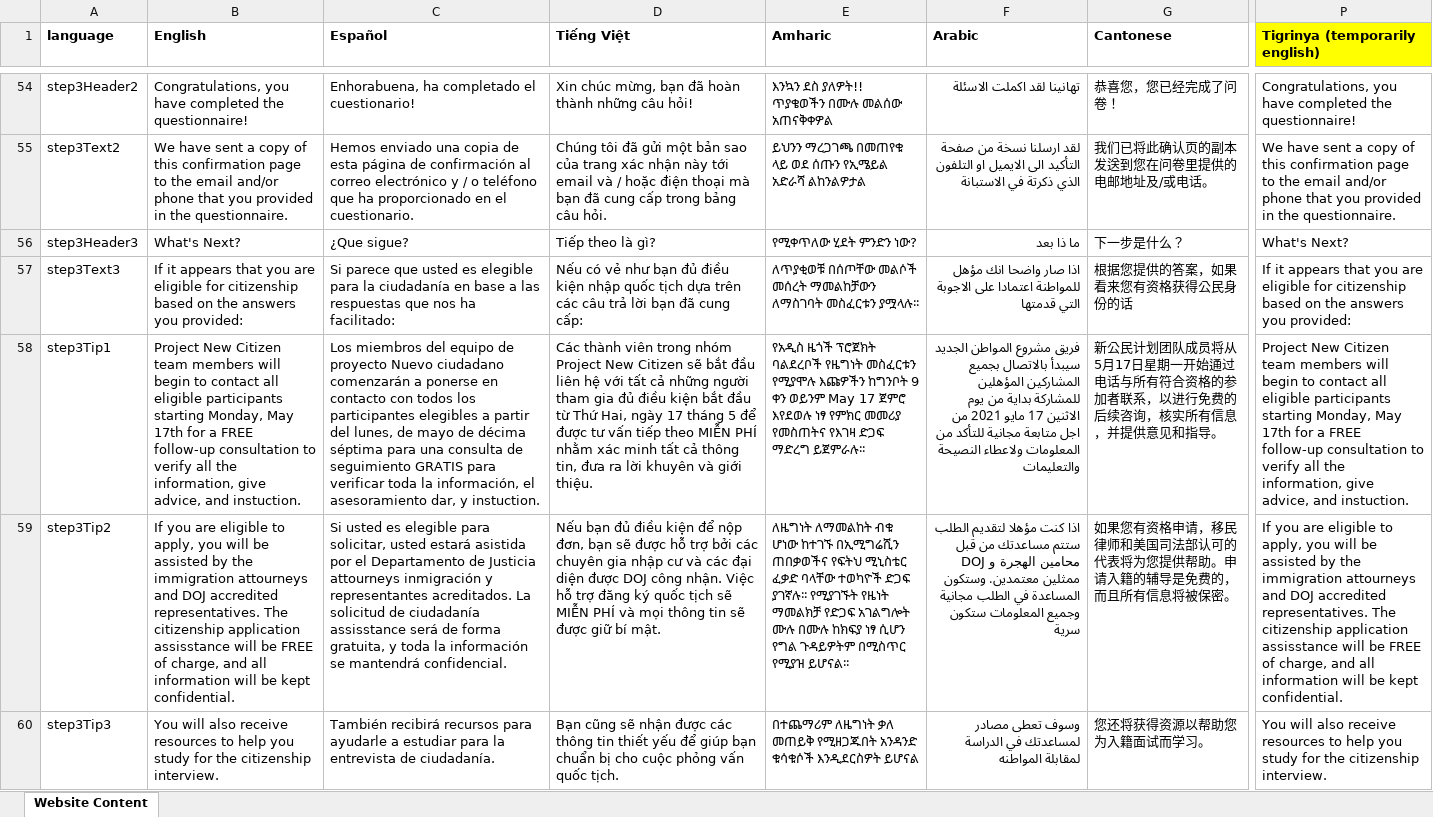
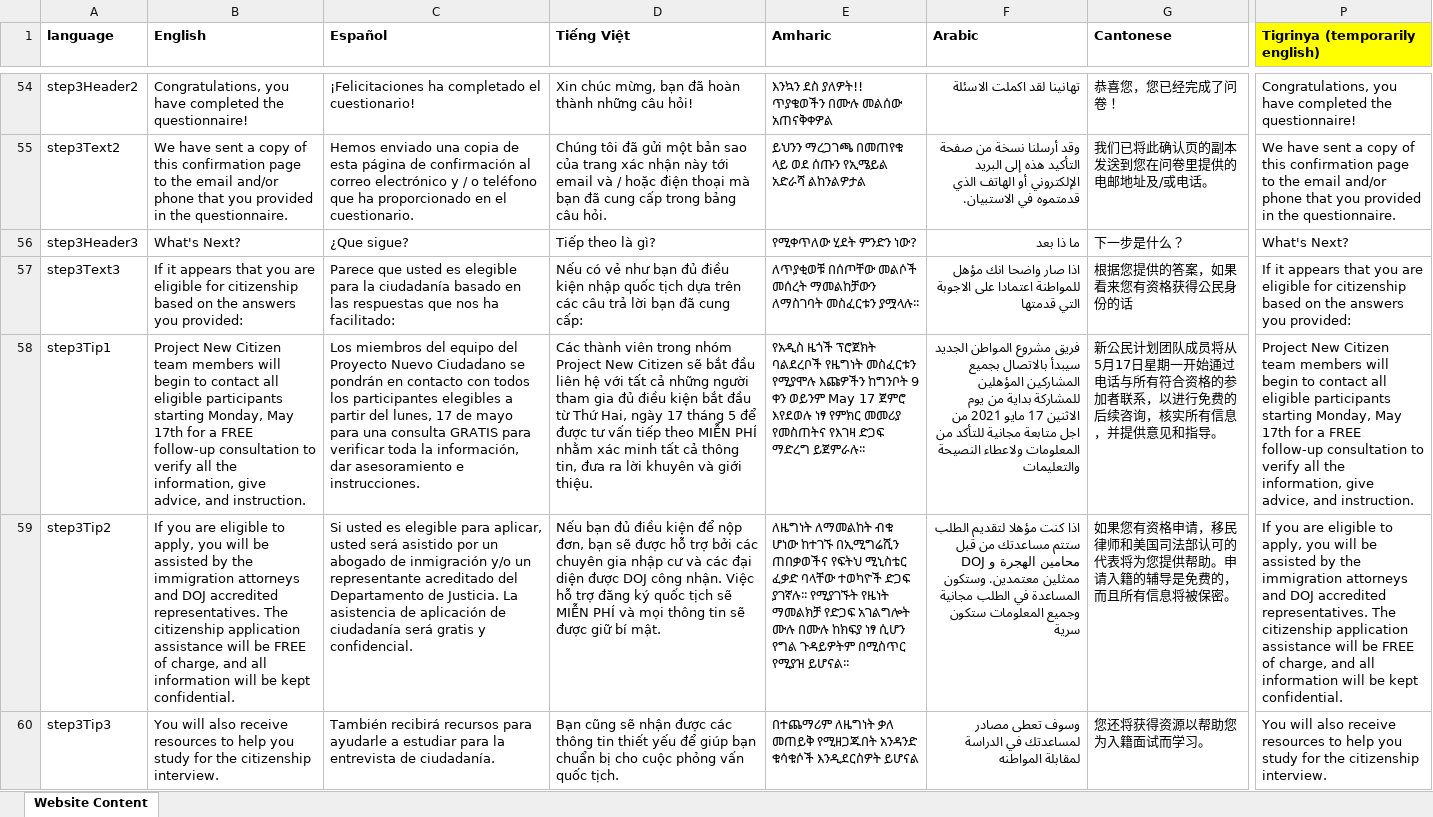
Before and after one commit to codeforsanjose/e-immigrate, an Excel workbook: backend/Website Content.xlsx, sheet Website Content, drawn as a sheet; only a part is shown, gaps mark what is left out; values as stored, in another font and other column widths than the file's, no borders; charts and pictures not drawn; the diff covers the shown part only; the diff names each change by its address in the sheet, - before the commit and + after, or states it on an @@ line.

Commit message:
update web content spreadsheet

```diff
--- a/backend/Website Content.xlsx (sheet Website Content)
+++ b/backend/Website Content.xlsx (sheet Website Content)
-C54 (Español): Enhorabuena, ha completado el cuestionario!
+C54 (Español): ¡Felicitaciones ha completado el cuestionario!
-F55 (Arabic): لقد ارسلنا نسخة من صفحة التأكيد الى الايميل او التلفون الذي ذكرتة في الاستبانة
+F55 (Arabic): وقد أرسلنا نسخة من صفحة التأكيد هذه إلى البريد الإلكتروني أو الهاتف الذي قدمتموه في الاستبيان.
-C57 (Español): Si parece que usted es elegible para la ciudadanía en base a las respuestas…
+C57 (Español): Parece que usted es elegible para la ciudadanía basado en las respuestas…
-B58 (English): …advice, and instuction.
+B58 (English): …advice, and instruction.
-C58 (Español): …del equipo de proyecto Nuevo ciudadano comenzarán a ponerse en contacto con todos los participantes elegibles a partir del lunes, de mayo de décima séptima para una consulta de seguimiento GRATIS para verificar toda la información, el asesoramiento dar, y instuction.
+C58 (Español): …del equipo del Proyecto Nuevo Ciudadano se pondrán en contacto con todos los participantes elegibles a partir del lunes, 17 de mayo para una consulta GRATIS para verificar toda la información, dar asesoramiento e instrucciones.
-P58 (Tigrinya (temporarily english)): …advice, and instuction.
+P58 (Tigrinya (temporarily english)): …advice, and instruction.
-B59 (English): …the immigration attourneys and DOJ accredited representatives. The citizenship application assisstance will be…
+B59 (English): …the immigration attorneys and DOJ accredited representatives. The citizenship application assistance will be…
-C59 (Español): …elegible para solicitar, usted estará asistida por el Departamento de Justicia attourneys inmigración y representantes acreditados. La solicitud de ciudadanía assisstance será de forma gratuita, y toda la información se mantendrá confidencial.
+C59 (Español): …elegible para aplicar, usted será asistido por un abogado de inmigración y/o un representante acreditado del Departamento de Justicia. La asistencia de aplicación de ciudadanía será gratis y confidencial.
-P59 (Tigrinya (temporarily english)): …the immigration attourneys and DOJ accredited representatives. The citizenship application assisstance will be…
+P59 (Tigrinya (temporarily english)): …the immigration attorneys and DOJ accredited representatives. The citizenship application assistance will be…
```
Also changed, not shown: 57 edited cells elsewhere in this sheet.
